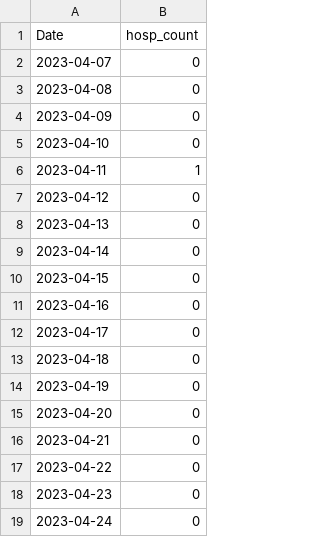
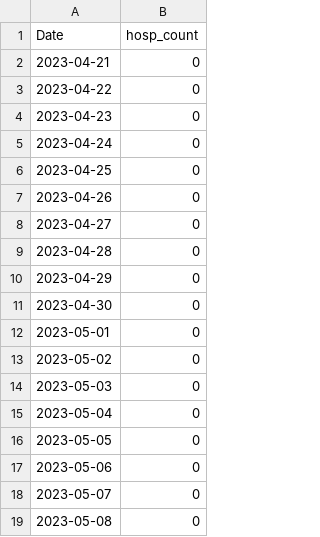
Before and after one commit to h-hedman/scph, a CSV file: covid-19/output-data/hospitalizations_6mo_prior.csv, drawn as a sheet; only a part is shown; the shorter side is filled out with more unchanged rows; the diff covers the shown part only.

```diff
--- a/covid-19/output-data/hospitalizations_6mo_prior.csv
+++ b/covid-19/output-data/hospitalizations_6mo_prior.csv
@@ -1,16 +1,2 @@
 "Date","hosp_count"
-2023-04-07,0
-2023-04-08,0
-2023-04-09,0
-2023-04-10,0
-2023-04-11,1
-2023-04-12,0
-2023-04-13,0
-2023-04-14,0
-2023-04-15,0
-2023-04-16,0
-2023-04-17,0
-2023-04-18,0
-2023-04-19,0
-2023-04-20,0
 2023-04-21,0
```
Also changed, not shown: 14 added rows elsewhere in this file, covid-19/output-data/count_table_esp.csv, covid-19/output-data/pon_incidence_8wk_eng.csv, 4 other files.
